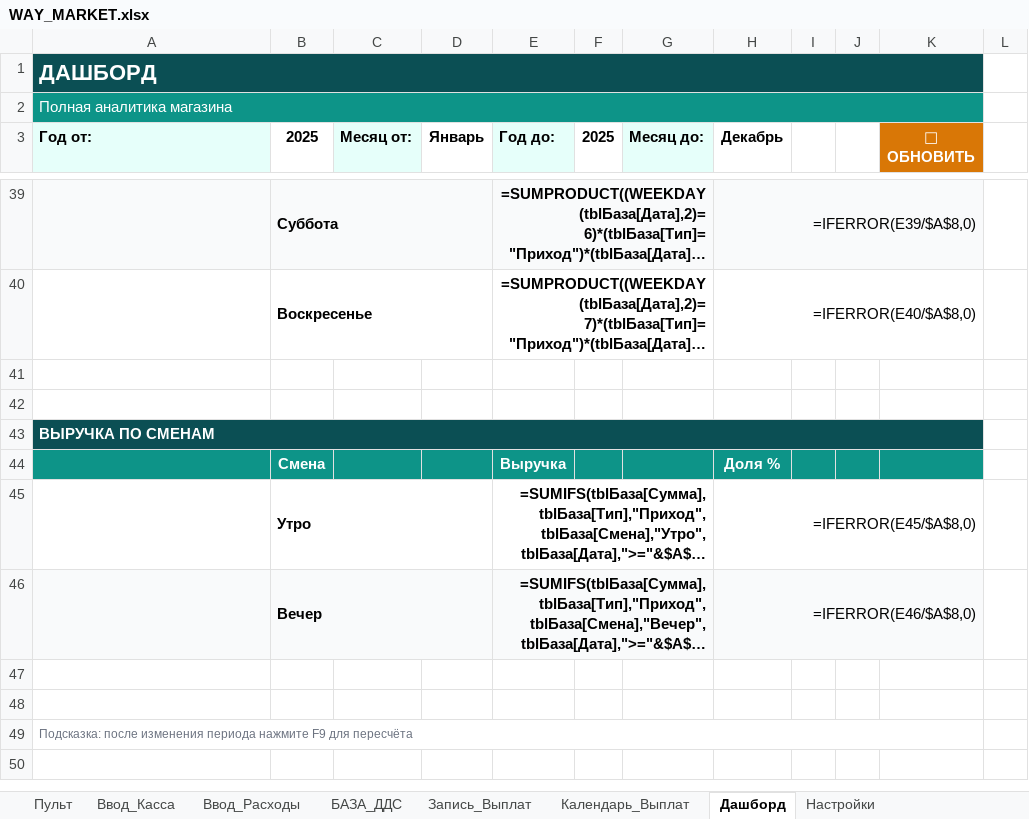
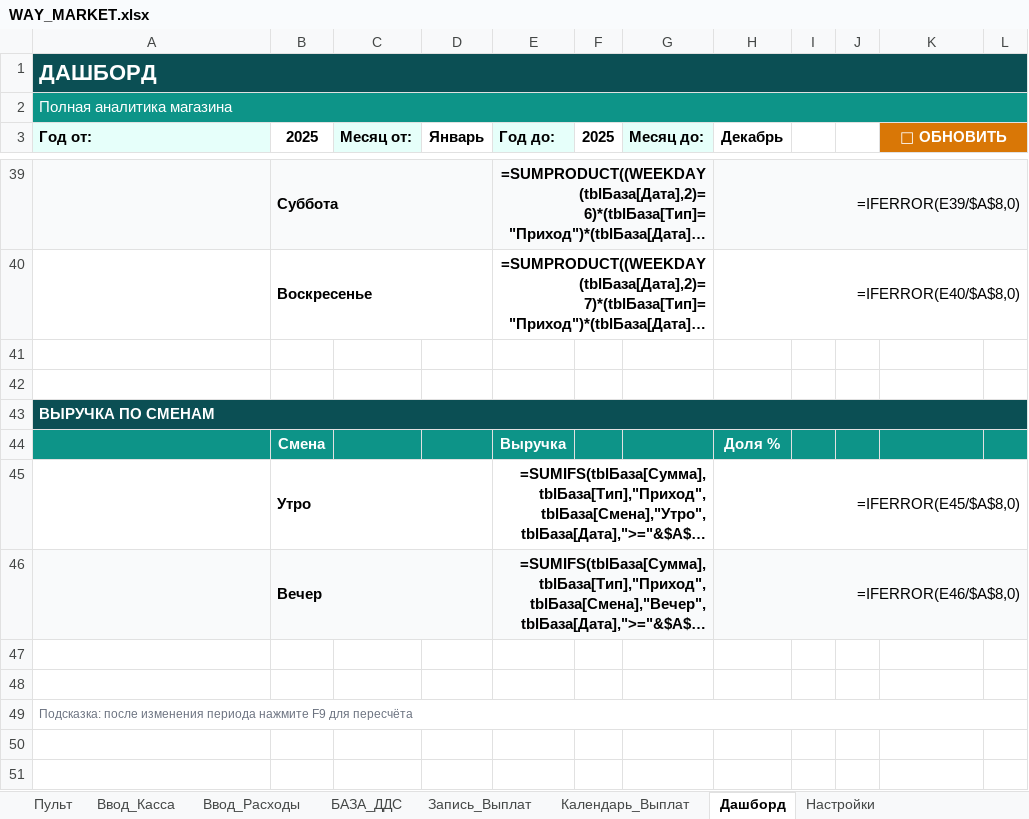
Before and after one commit to dexauron/Auron, an Excel workbook: WAY_MARKET.xlsx, sheet Дашборд, drawn as a sheet; only a part is shown, gaps mark what is left out; long unchanged cells end in …; values as stored, in another font and other column widths than the file's, no borders; formulas without a stored value are shown as written; charts and pictures not drawn; removed rows and columns are numbered as before the commit, all else as after; the diff covers the shown part only; the diff names each change by its address in the sheet, - before the commit and + after, or states it on an @@ line.

```diff
--- a/WAY_MARKET.xlsx (sheet Дашборд)
+++ b/WAY_MARKET.xlsx (sheet Дашборд)
-A1:K1 merged
+A1:L1 merged
-A2:K2 merged
+A2:L2 merged
+K3:L3 merged
-H39:K39 merged
+H39:L39 merged
-L39 fill: none
+L39 fill: #F9FAFB
-H40:K40 merged
+H40:L40 merged
-A43:K43 merged
+A43:L43 merged
-L44 fill: none
+L44 fill: #0D9488
-H45:K45 merged
+H45:L45 merged
-H46:K46 merged
+H46:L46 merged
-L46 fill: none
+L46 fill: #F9FAFB
-A49:K49 merged
+A49:L49 merged
+row 50: (empty)
+row 51: =DATE(YEAR($A$4),MONTH($A$4)-1,1) | =$A$4-1
```
Also changed, not shown: 33 added rows, cell formats and merged cells elsewhere in this sheet, 1 other file.
